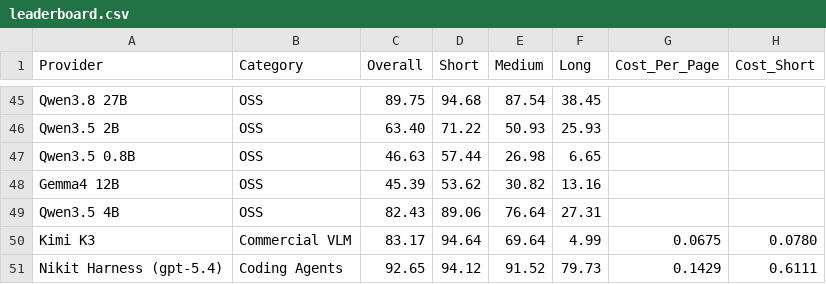
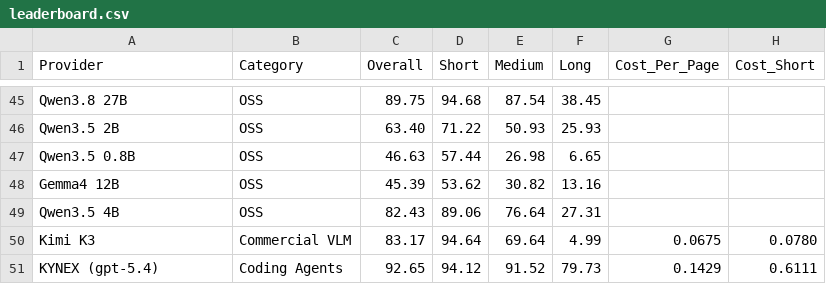
Before and after one commit to Nikit117/ExtractBench, a CSV file: leaderboard.csv, drawn as a sheet; only a part is shown, gaps mark what is left out; the diff names each change by its address in the sheet, - before the commit and + after, or states it on an @@ line.

Commit message:
Add KYNEX (gpt-5.4) to the ExtractBench leaderboard
KYNEX is the harness, published at https://github.com/Nikit117/kynex-harness .
It is a local, tool-using extraction agent (gpt-5.4 on Azure OpenAI with
Azure Document Intelligence for the table rows and the OCR fallback), run as a
subprocess provider like the other coding-agent pipelines.  It emits no
per-field citation boxes, so the grounding metrics are 0.00 by construction.

Measured with the unmodified official scorer over the published 370-document
set: unified value F1 92.65 overall (94.12 short / 91.52 medium / 79.73 long),
which is rank 12 of 50.

The official scorer, the schemas, the ground truth and the pinned default
prompt are unmodified.

```diff
--- a/leaderboard.csv
+++ b/leaderboard.csv
-A51 (Provider): Nikit Harness (gpt-5.4)
+A51 (Provider): KYNEX (gpt-5.4)
```
Also changed, not shown: 3 other files.
